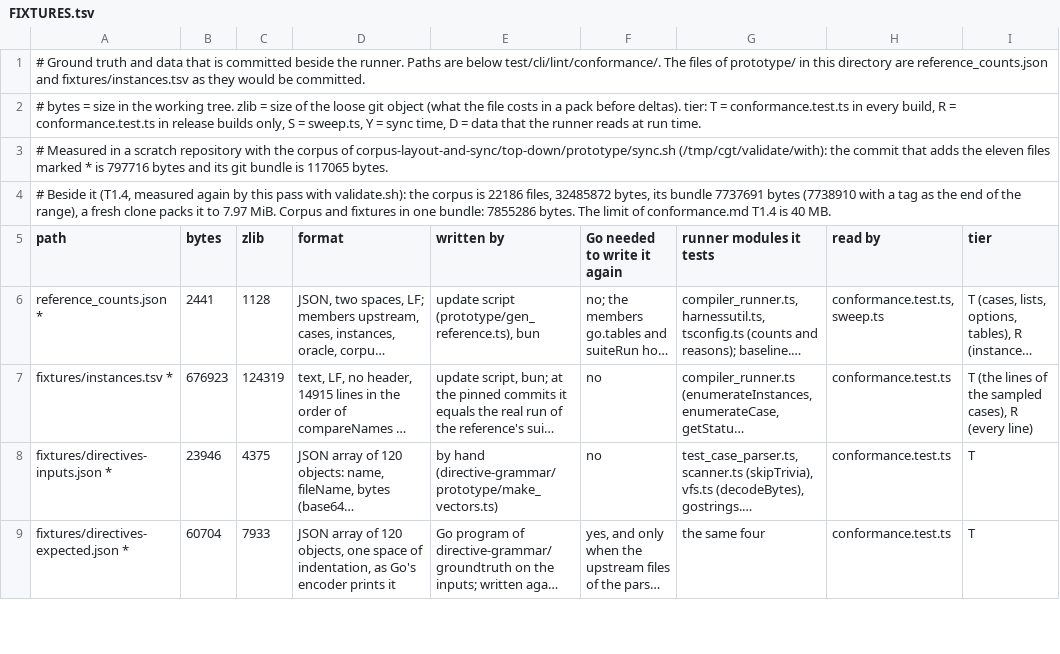
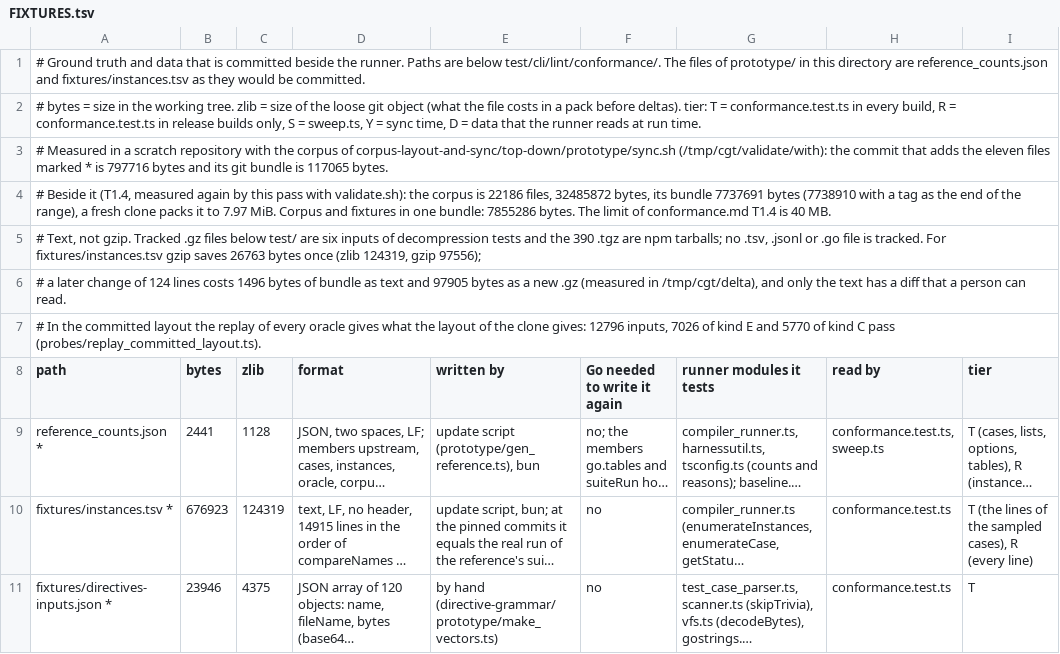
Before and after one commit to ump45nose/bun, a TSV file: lint/units/conformance/committed-ground-truth/bottom-up/FIXTURES.tsv, drawn as a sheet; only a part is shown; the shorter side is filled out with more unchanged rows; long unchanged cells end in …; the diff names each change by its address in the sheet, - before the commit and + after, or states it on an @@ line.

Commit message:
notes: conformance: committed-ground-truth bottom-up: text against gzip measured, replay in the committed layout

```diff
--- a/lint/units/conformance/committed-ground-truth/bottom-up/FIXTURES.tsv
+++ b/lint/units/conformance/committed-ground-truth/bottom-up/FIXTURES.tsv
+row 5: # Text, not gzip. Tracked .gz files below test/ are six inputs of decompression tests and the 390 .tgz are npm tarballs; no .tsv, .jsonl or .go file is tracked. For fixtures/instances.tsv gzip saves 26763 bytes once (zlib 124319, gzip 97556);
+row 6: # a later change of 124 lines costs 1496 bytes of bundle as text and 97905 bytes as a new .gz (measured in /tmp/cgt/delta), and only the text has a diff that a person can read.
+row 7: # In the committed layout the replay of every oracle gives what the layout of the clone gives: 12796 inputs, 7026 of kind E and 5770 of kind C pass (probes/replay_committed_layout.ts).
```
Also changed, not shown: 8 other files.
